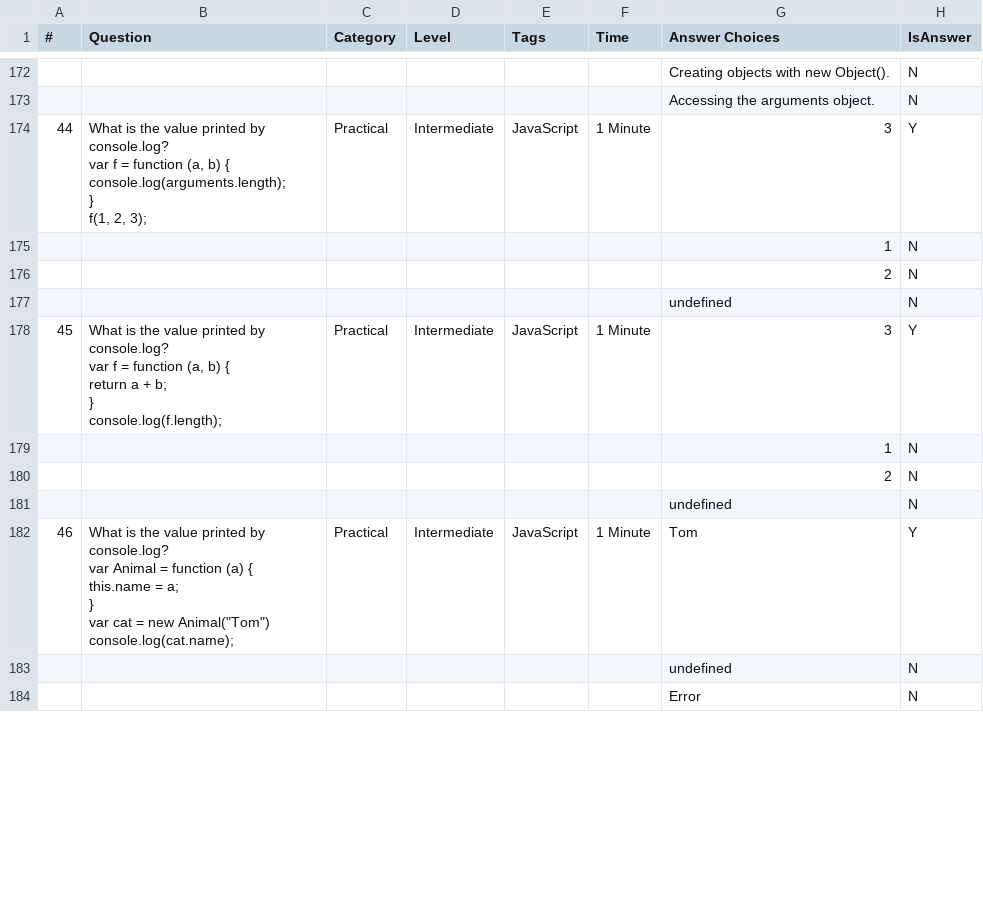
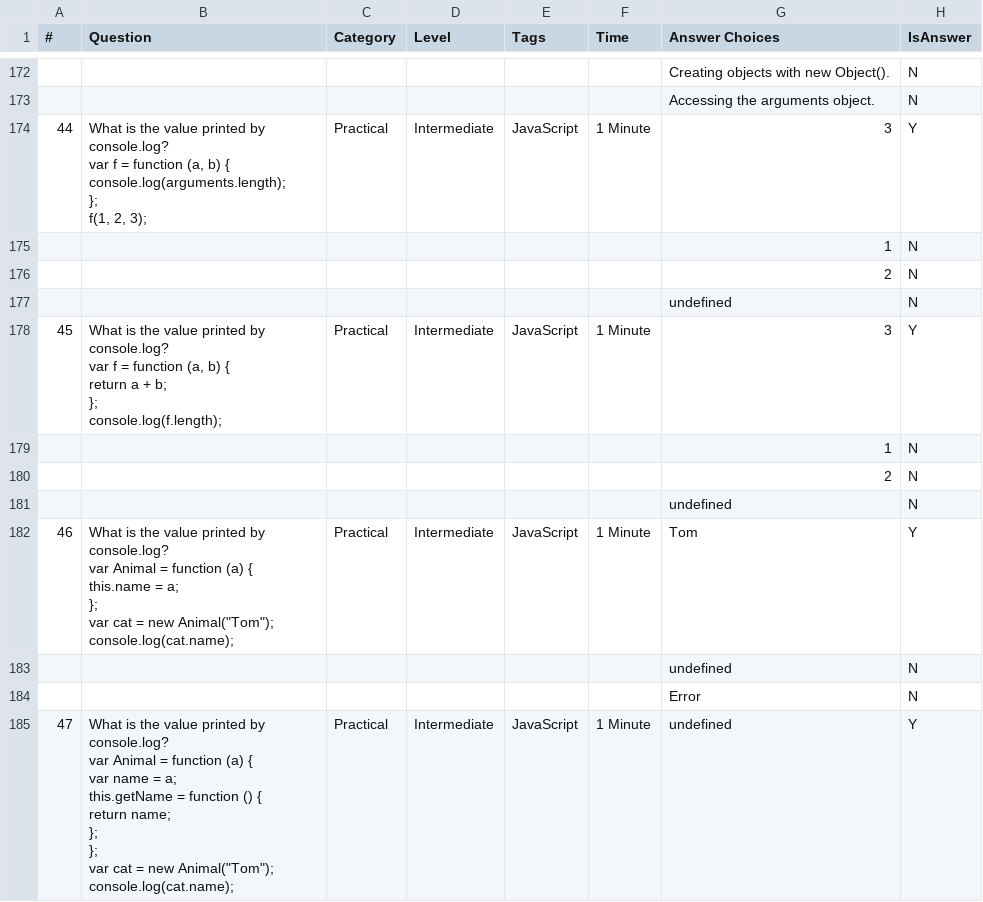
Before and after one commit to jeremyosborne/js-questions, a CSV file: questions.csv, drawn as a sheet; only a part is shown, gaps mark what is left out; ↵ is a line break in a cell; the diff covers the shown part only; the diff names each change by its address in the sheet, - before the commit and + after, or states it on an @@ line.

Commit message:
More questions.

```diff
--- a/questions.csv
+++ b/questions.csv
-B174 (Question): …{ ↵ console.log(arguments.length); ↵ } ↵ f(1, 2,…
+B174 (Question): …{ ↵ console.log(arguments.length); ↵ }; ↵ f(1, 2,…
-B178 (Question): …+ b; ↵ } ↵ console.log(f.length);
+B178 (Question): …+ b; ↵ }; ↵ console.log(f.length);
-B182 (Question): …= a; ↵ } ↵ var cat = new Animal("Tom") ↵ console.log(cat.name);
+B182 (Question): …= a; ↵ }; ↵ var cat = new Animal("Tom"); ↵ console.log(cat.name);
+row 185: 47 | What is the value printed by console.log? ↵ var Animal = function (a) { ↵ var name = a; ↵ this.getName = function () { ↵ return name; ↵ }; ↵ }; ↵ var cat = new Animal("Tom"); ↵ console.log(cat.name); | Practical | Intermediate | JavaScript | 1 Minute | undefined | Y
```
Also changed, not shown: 11 added rows and row numbers in column A elsewhere in this file, 1 other file.
